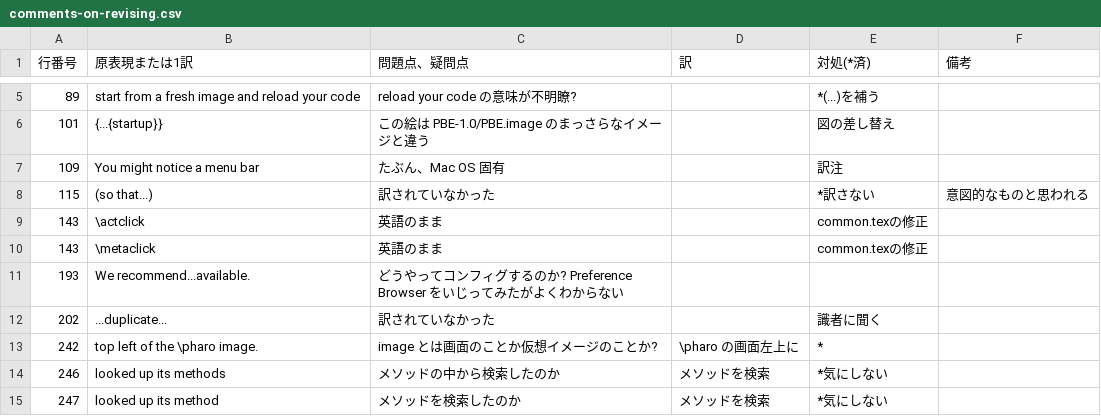
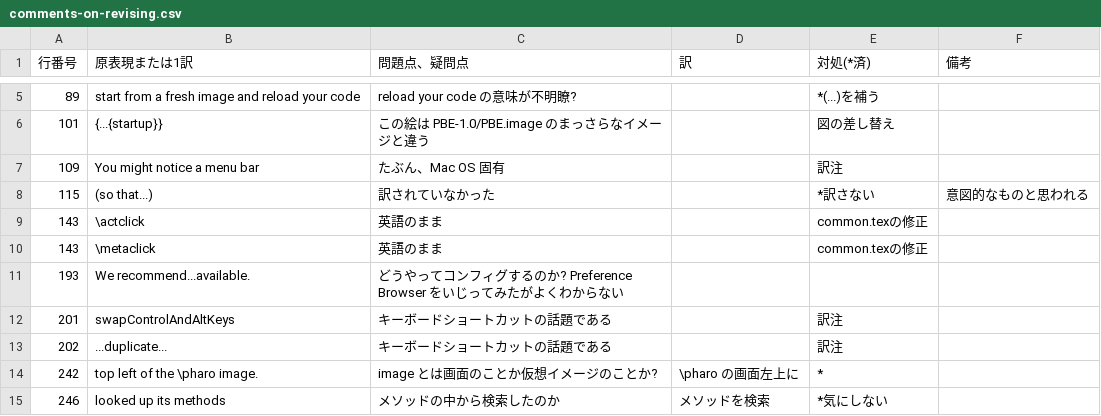
Before and after one commit to SquareBracketAssociates/PharoByExample-japanese, a CSV file: QuickTour/comments-on-revising.csv, drawn as a sheet; only a part is shown, gaps mark what is left out; the shorter side is filled out with more unchanged rows.

```diff
--- a/QuickTour/comments-on-revising.csv
+++ b/QuickTour/comments-on-revising.csv
@@ -11,3 +11,4 @@
 193,"We recommend...available.","どうやってコンフィグするのか? Preference Browser をいじってみたがよくわからない",,,
-202,"...duplicate...","訳されていなかった",,"識者に聞く",
+201,"swapControlAndAltKeys","キーボードショートカットの話題である",,"訳注",
+202,"...duplicate...","キーボードショートカットの話題である",,"訳注",
 242,"top left of the \pharo image.","image とは画面のことか仮想イメージのことか?","\pharo の画面左上に","*",
```
Also changed, not shown: 1 other file.
